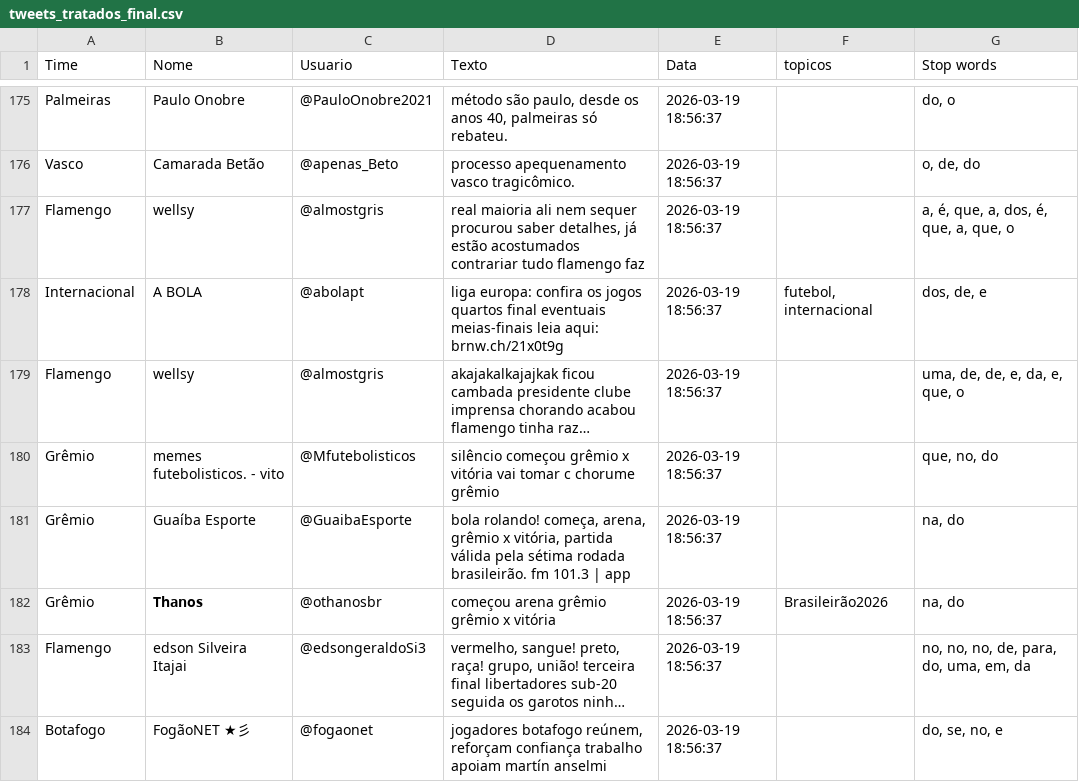
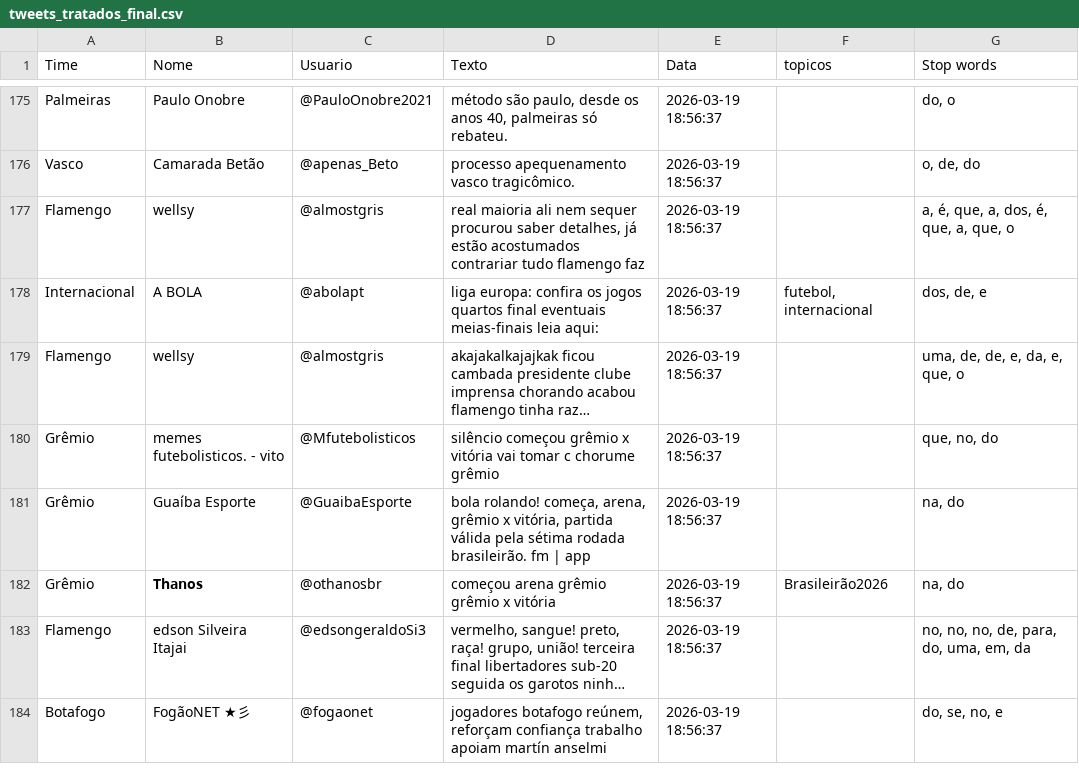
Before and after one commit to felipeaugustus/ProcessamentoLinguagemNatural, a CSV file: limpezaDados/tweets_tratados_final.csv, drawn as a sheet; only a part is shown, gaps mark what is left out; long unchanged cells end in …; the diff covers the shown part only; the diff names each change by its address in the sheet, - before the commit and + after, or states it on an @@ line.

```diff
--- a/limpezaDados/tweets_tratados_final.csv
+++ b/limpezaDados/tweets_tratados_final.csv
-D178 (Texto): …leia aqui: brnw.ch/21x0t9g
+D178 (Texto): …leia aqui:
-D181 (Texto): …brasileirão. fm 101.3 | app
+D181 (Texto): …brasileirão. fm | app
```
Also changed, not shown: 89 edited cells elsewhere in this file, 1 other file.
